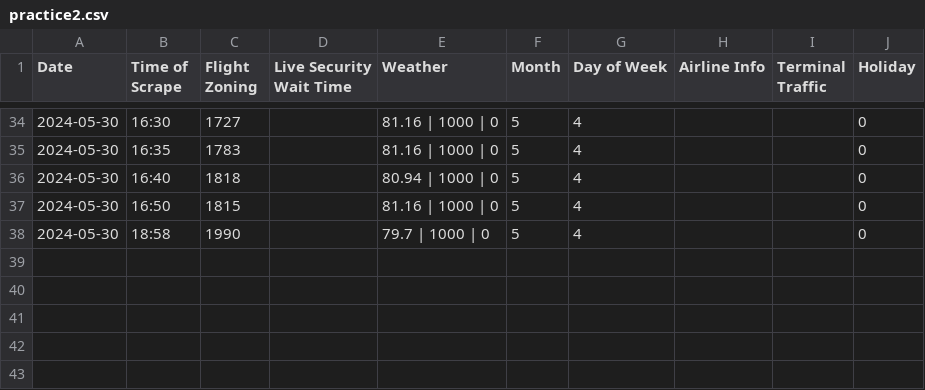
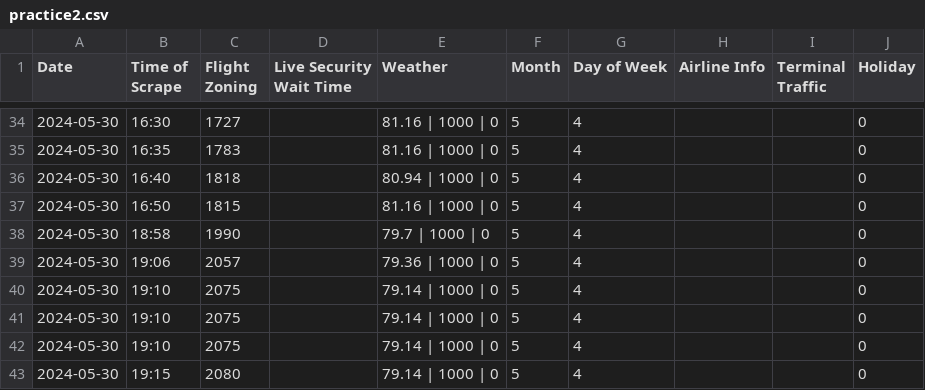
Before and after one commit to stexil/AirportCode, a CSV file: practice2.csv, drawn as a sheet; only a part is shown, gaps mark what is left out.

```diff
--- a/practice2.csv
+++ b/practice2.csv
@@ -38 +38,6 @@ Date, Time of Scrape, Flight Zoning, Live Security Wait Time, Weather, Month, Da
 2024-05-30, 18:58,1990,,79.7 | 1000 | 0,5,4,,,0
+2024-05-30, 19:06,2057,,79.36 | 1000 | 0,5,4,,,0
+2024-05-30, 19:10,2075,,79.14 | 1000 | 0,5,4,,,0
+2024-05-30, 19:10,2075,,79.14 | 1000 | 0,5,4,,,0
+2024-05-30, 19:10,2075,,79.14 | 1000 | 0,5,4,,,0
+2024-05-30, 19:15,2080,,79.14 | 1000 | 0,5,4,,,0
```
Also changed, not shown: 1 other file.
